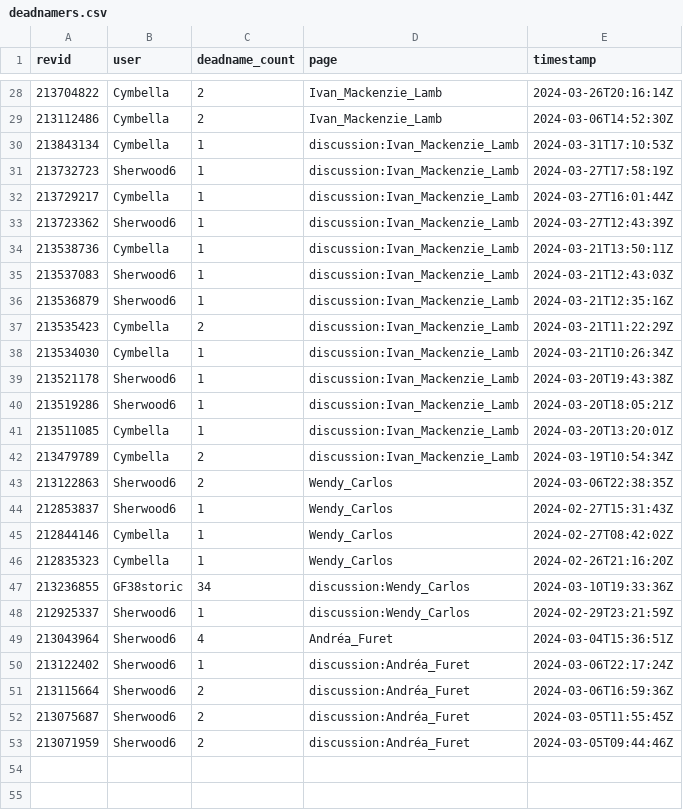
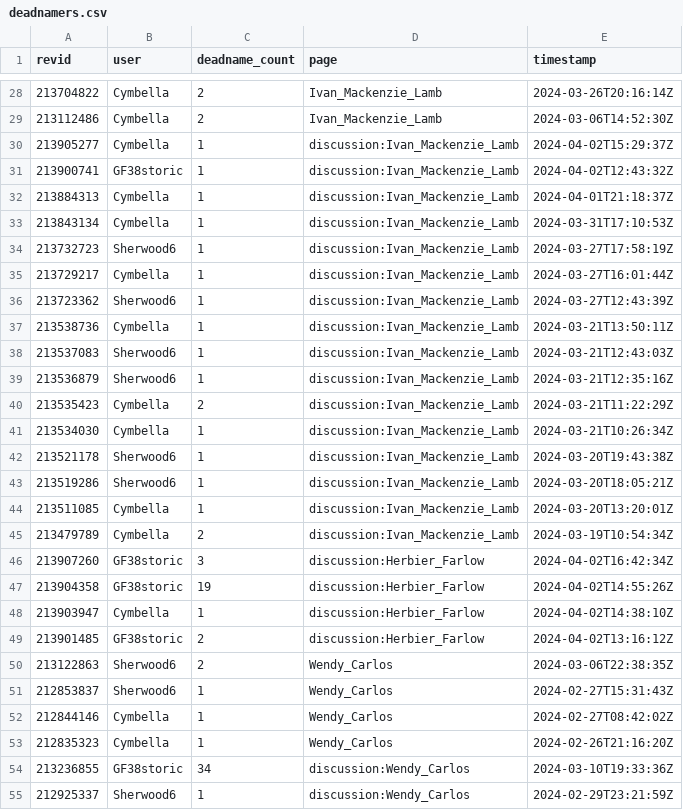
Before and after one commit to taniki/wikipediafr-transphobie, a CSV file: data/deadnamers.csv, drawn as a sheet; only a part is shown, gaps mark what is left out; the shorter side is filled out with more unchanged rows; the diff names each change by its address in the sheet, - before the commit and + after, or states it on an @@ line.

Commit message:
ajoute l'herbier farlow et recalcule

```diff
--- a/data/deadnamers.csv
+++ b/data/deadnamers.csv
+row 30: 213905277 | Cymbella | 1 | discussion:Ivan_Mackenzie_Lamb | 2024-04-02T15:29:37Z
+row 31: 213900741 | GF38storic | 1 | discussion:Ivan_Mackenzie_Lamb | 2024-04-02T12:43:32Z
+row 32: 213884313 | Cymbella | 1 | discussion:Ivan_Mackenzie_Lamb | 2024-04-01T21:18:37Z
+row 46: 213907260 | GF38storic | 3 | discussion:Herbier_Farlow | 2024-04-02T16:42:34Z
+row 47: 213904358 | GF38storic | 19 | discussion:Herbier_Farlow | 2024-04-02T14:55:26Z
+row 48: 213903947 | Cymbella | 1 | discussion:Herbier_Farlow | 2024-04-02T14:38:10Z
+row 49: 213901485 | GF38storic | 2 | discussion:Herbier_Farlow | 2024-04-02T13:16:12Z
```
Also changed, not shown: 7 other files.
